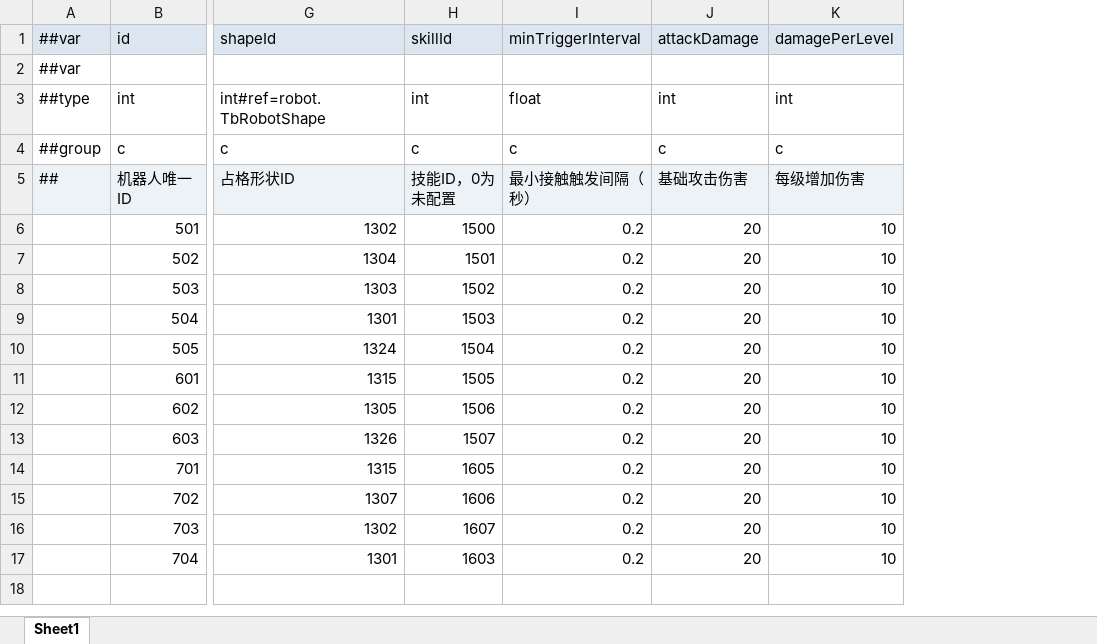
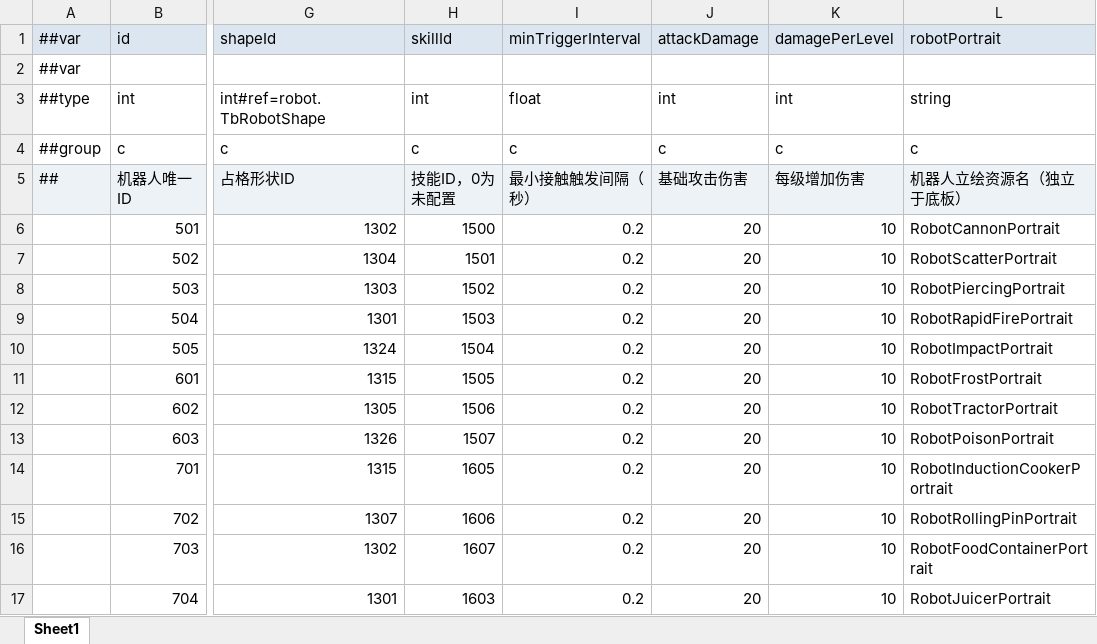
Before and after one commit to grorge15/FreshGuard, an Excel workbook: GameConfig/Datas/robot.xlsx, sheet Sheet1, drawn as a sheet; only a part is shown, gaps mark what is left out; values as stored, in another font and other column widths than the file's, no borders; the diff names each change by its address in the sheet, - before the commit and + after, or states it on an @@ line.

```diff
--- a/GameConfig/Datas/robot.xlsx (sheet Sheet1)
+++ b/GameConfig/Datas/robot.xlsx (sheet Sheet1)
+column L (robotPortrait), rows 3-17: string | c | 机器人立绘资源名（独立于底板） | RobotCannonPortrait | RobotScatterPortrait | RobotPiercingPortrait | RobotRapidFirePortrait | RobotImpactPortrait | RobotFrostPortrait | RobotTractorPortrait | RobotPoisonPortrait | RobotInductionCookerPortrait | RobotRollingPinPortrait | RobotFoodContainerPortrait | RobotJuicerPortrait
```
Also changed, not shown: 17 other files.
